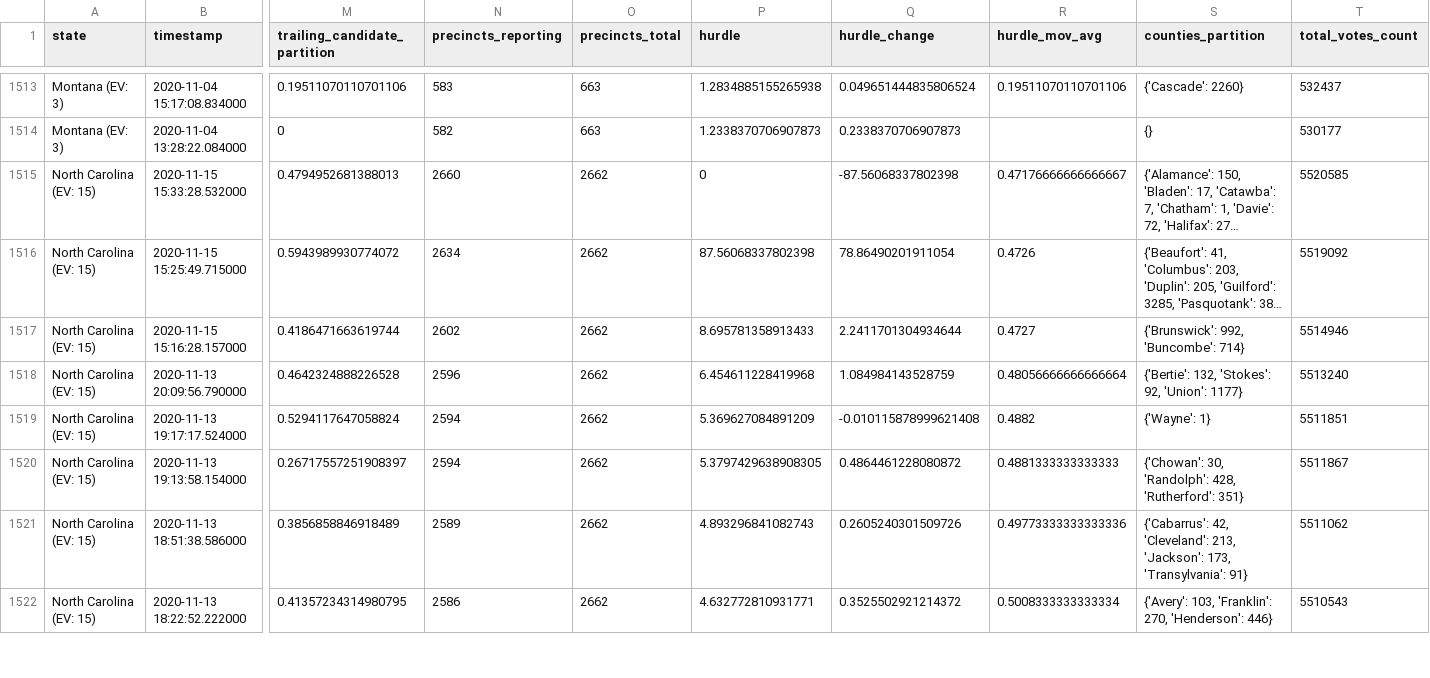
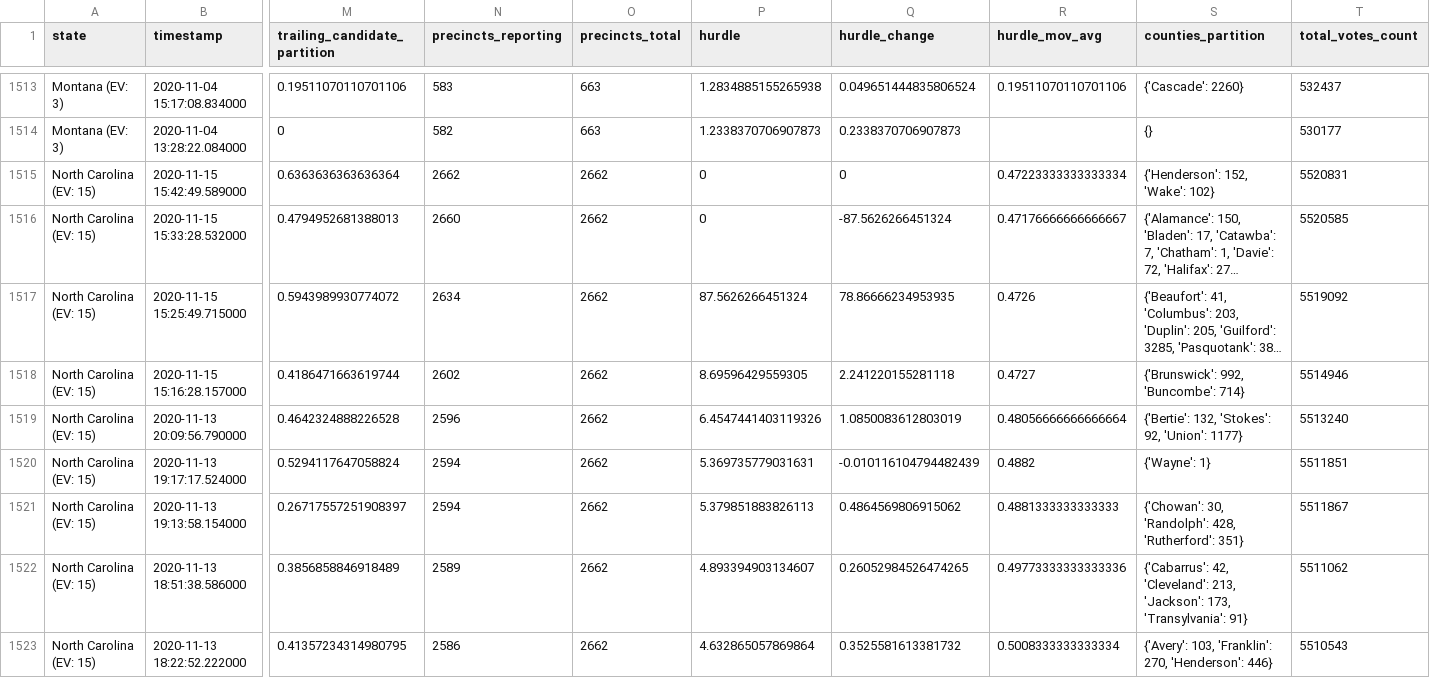
Before and after one commit to alex/nyt-2020-election-scraper, a CSV file: all-state-changes.csv, drawn as a sheet; only a part is shown, gaps mark what is left out; long unchanged cells end in …; addresses are those after the commit; rows hold the shown columns only; the diff covers the shown part only; the diff names each change by its address in the sheet, - before the commit and + after, or states it on an @@ line.

```diff
--- a/all-state-changes.csv
+++ b/all-state-changes.csv
+row 1515: North Carolina (EV: 15) | 2020-11-15 15:42:49.589000 | 0.6363636363636364 | 2662 | 2662 | 0 | 0 | 0.47223333333333334 | {'Henderson': 152, 'Wake': 102} | 5520831
-Q1516 (hurdle_change): -87.56068337802398
+Q1516 (hurdle_change): -87.5626266451324
-P1517 (hurdle): 87.56068337802398
+P1517 (hurdle): 87.5626266451324
-Q1517 (hurdle_change): 78.86490201911054
+Q1517 (hurdle_change): 78.86666234953935
-P1518 (hurdle): 8.695781358913433
+P1518 (hurdle): 8.69596429559305
-Q1518 (hurdle_change): 2.2411701304934644
+Q1518 (hurdle_change): 2.241220155281118
-P1519 (hurdle): 6.454611228419968
+P1519 (hurdle): 6.4547441403119326
-Q1519 (hurdle_change): 1.084984143528759
+Q1519 (hurdle_change): 1.0850083612803019
-P1520 (hurdle): 5.369627084891209
+P1520 (hurdle): 5.369735779031631
-Q1520 (hurdle_change): -0.010115878999621408
+Q1520 (hurdle_change): -0.010116104794482439
-P1521 (hurdle): 5.3797429638908305
+P1521 (hurdle): 5.379851883826113
-Q1521 (hurdle_change): 0.4864461228080872
+Q1521 (hurdle_change): 0.4864569806915062
-P1522 (hurdle): 4.893296841082743
+P1522 (hurdle): 4.893394903134607
-Q1522 (hurdle_change): 0.2605240301509726
+Q1522 (hurdle_change): 0.26052984526474265
-P1523 (hurdle): 4.632772810931771
+P1523 (hurdle): 4.632865057869864
-Q1523 (hurdle_change): 0.3525502921214372
+Q1523 (hurdle_change): 0.3525581613381732
```
Also changed, not shown: 94 edited cells elsewhere in this file, battleground-state-changes.csv, 7 other files.
